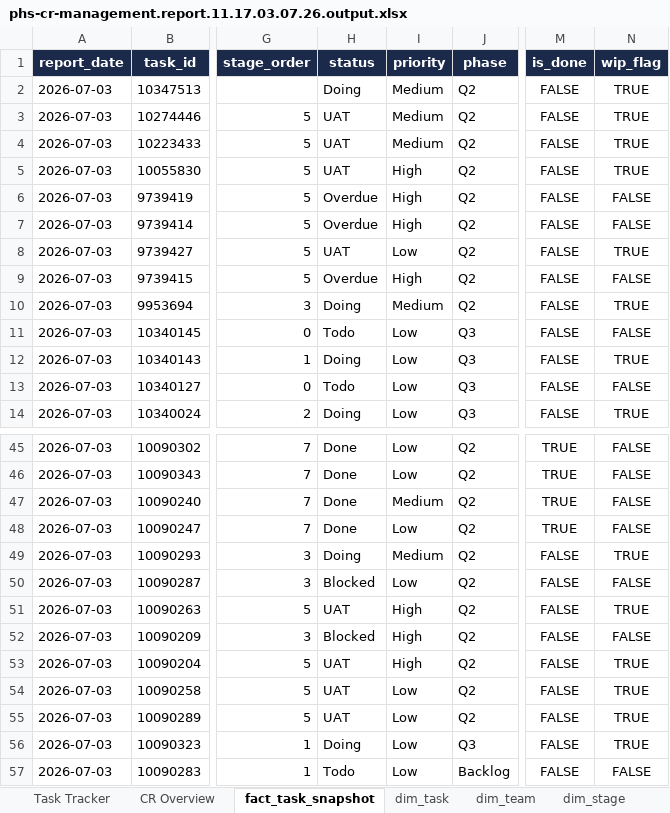
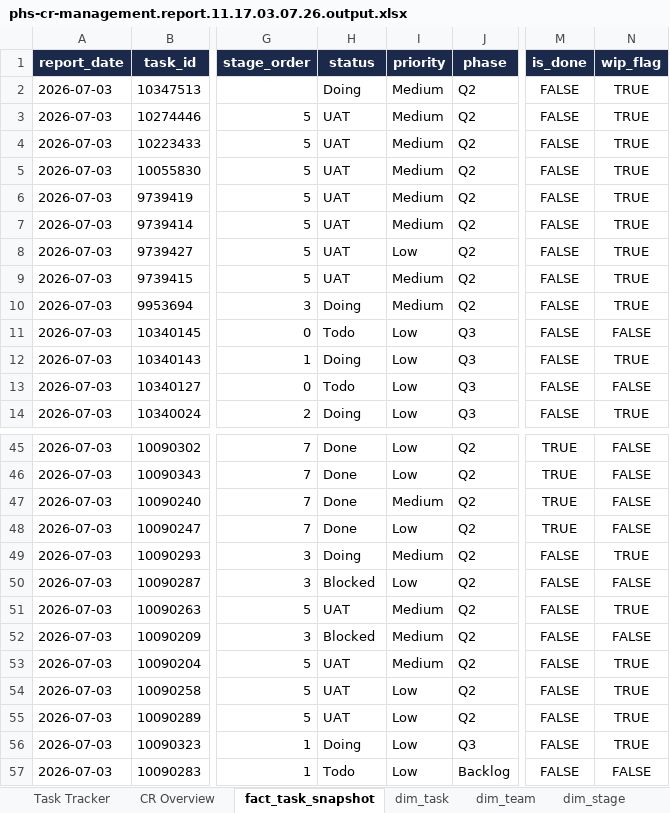
Before and after one commit to minhvb-vobaominh/reports, an Excel workbook: phs-cr-management.report.11.17.03.07.26.output.xlsx, sheet fact_task_snapshot, drawn as a sheet; only a part is shown, gaps mark what is left out; values as stored, in another font and other column widths than the file's, no borders; the diff names each change by its address in the sheet, - before the commit and + after, or states it on an @@ line.

Commit message:
feat: update task management logic and reporting formats for improved clarity and consistency

```diff
--- a/phs-cr-management.report.11.17.03.07.26.output.xlsx (sheet fact_task_snapshot)
+++ b/phs-cr-management.report.11.17.03.07.26.output.xlsx (sheet fact_task_snapshot)
-I5:I7 (priority): High
+I5:I7 (priority): Medium
-H6:H7 (status): Overdue
+H6:H7 (status): UAT
-N6:N7 (wip_flag): FALSE
+N6:N7 (wip_flag): TRUE
-H9 (status): Overdue
+H9 (status): UAT
-I9 (priority): High
+I9 (priority): Medium
-N9 (wip_flag): FALSE
+N9 (wip_flag): TRUE
-I51:I53 (priority): High
+I51:I53 (priority): Medium
```
Also changed, not shown: sheet CR Overview, sheet Task Tracker, 5 other files.
